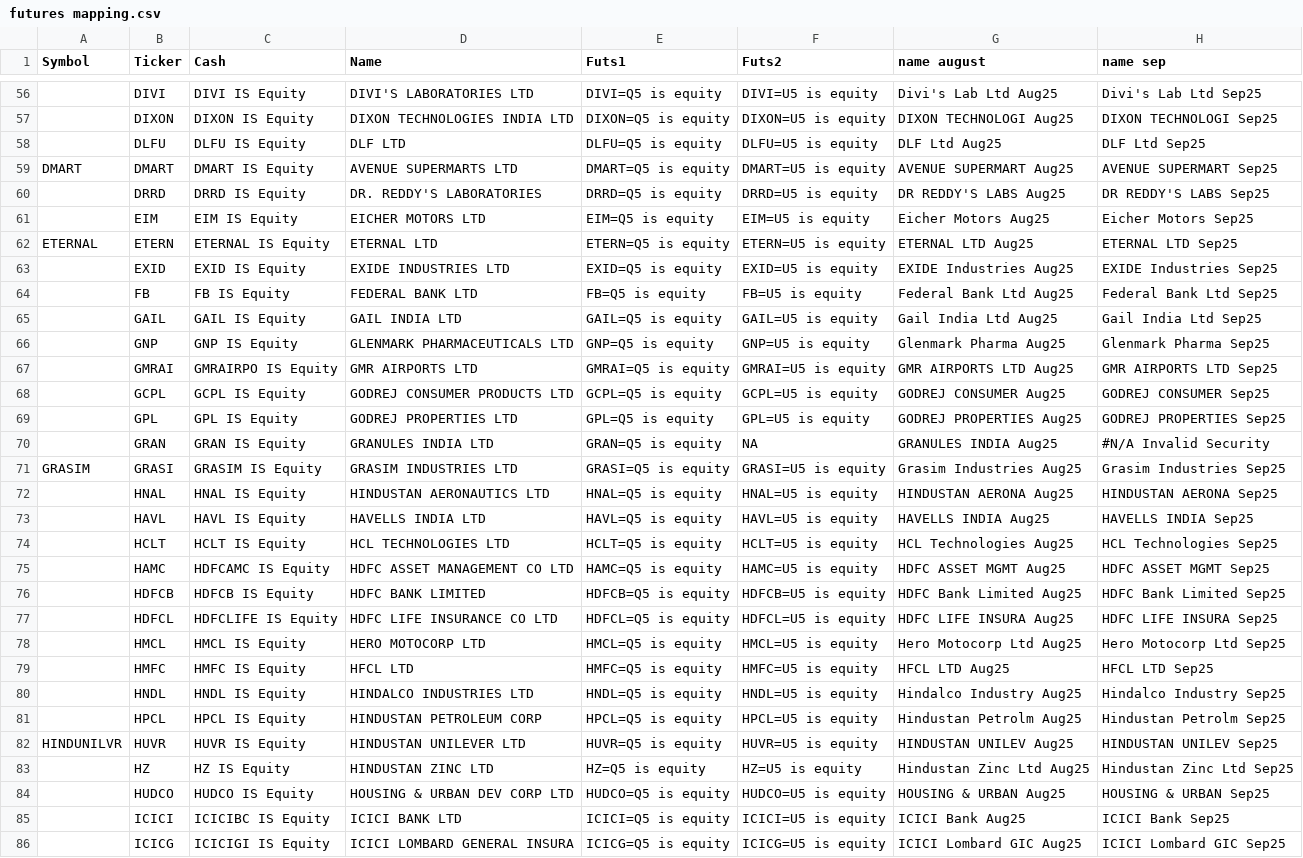
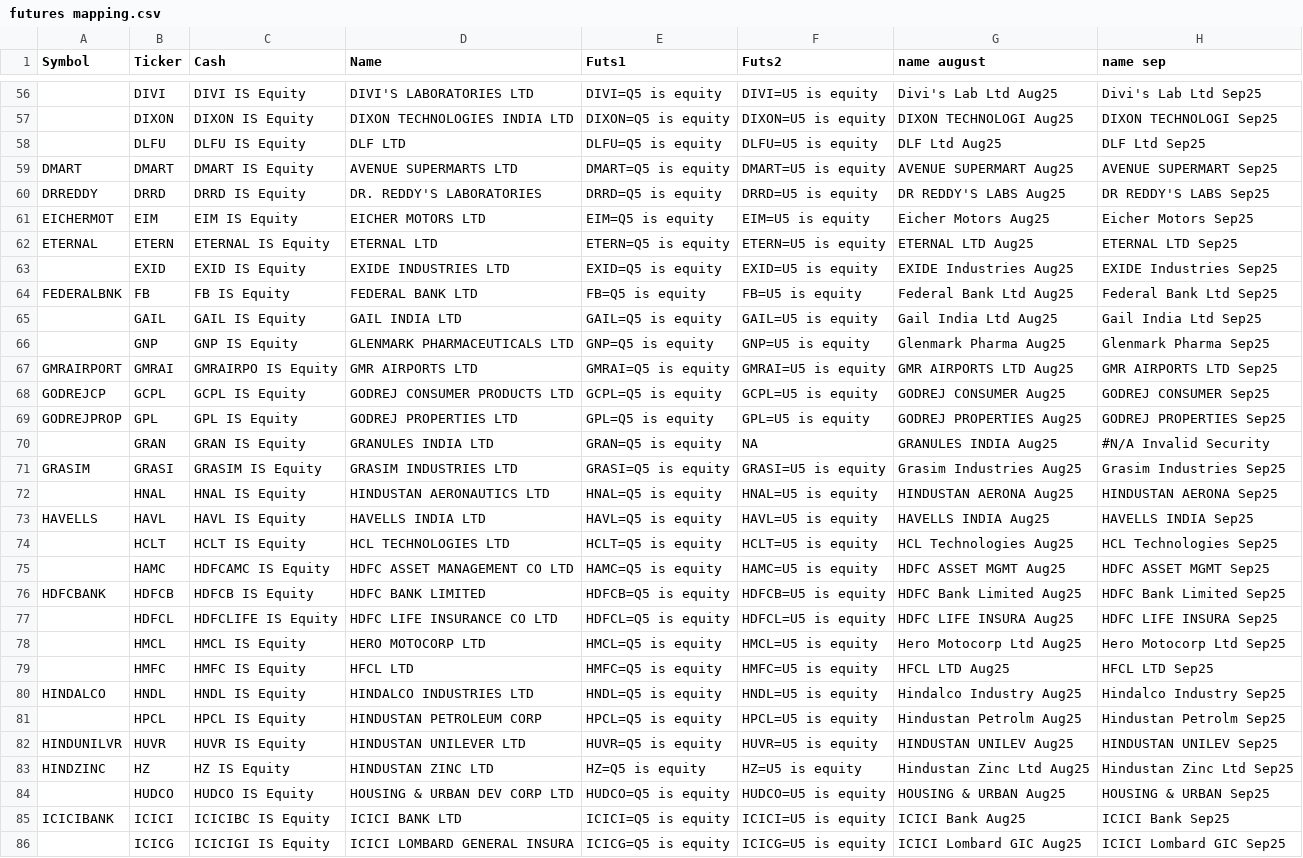
Before and after one commit to anshugovil/physical-delivery, a CSV file: futures mapping.csv, drawn as a sheet; only a part is shown, gaps mark what is left out; the diff covers the shown part only; the diff names each change by its address in the sheet, - before the commit and + after, or states it on an @@ line.

Commit message:
Add files via upload

```diff
--- a/futures mapping.csv
+++ b/futures mapping.csv
-A60 (Symbol): (empty)
+A60 (Symbol): DRREDDY
-A61 (Symbol): (empty)
+A61 (Symbol): EICHERMOT
-A64 (Symbol): (empty)
+A64 (Symbol): FEDERALBNK
-A67 (Symbol): (empty)
+A67 (Symbol): GMRAIRPORT
-A68 (Symbol): (empty)
+A68 (Symbol): GODREJCP
-A69 (Symbol): (empty)
+A69 (Symbol): GODREJPROP
-A73 (Symbol): (empty)
+A73 (Symbol): HAVELLS
-A76 (Symbol): (empty)
+A76 (Symbol): HDFCBANK
-A80 (Symbol): (empty)
+A80 (Symbol): HINDALCO
-A83 (Symbol): (empty)
+A83 (Symbol): HINDZINC
-A85 (Symbol): (empty)
+A85 (Symbol): ICICIBANK
```
Also changed, not shown: 33 edited cells elsewhere in this file.
